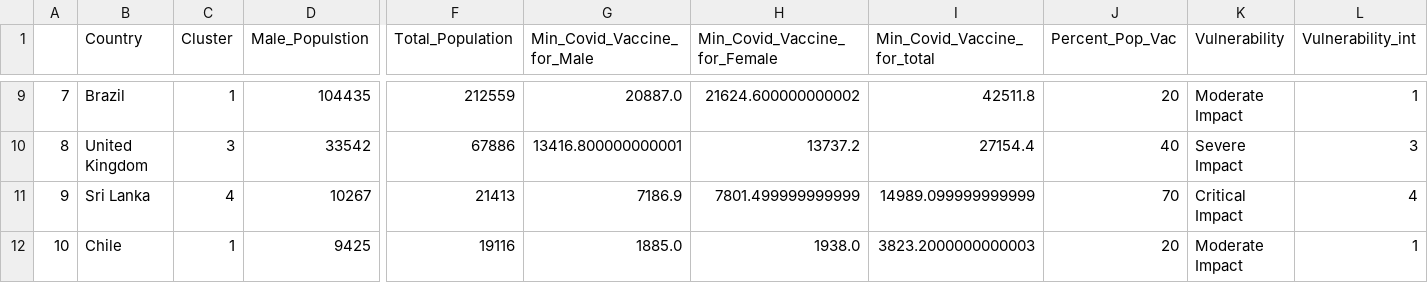
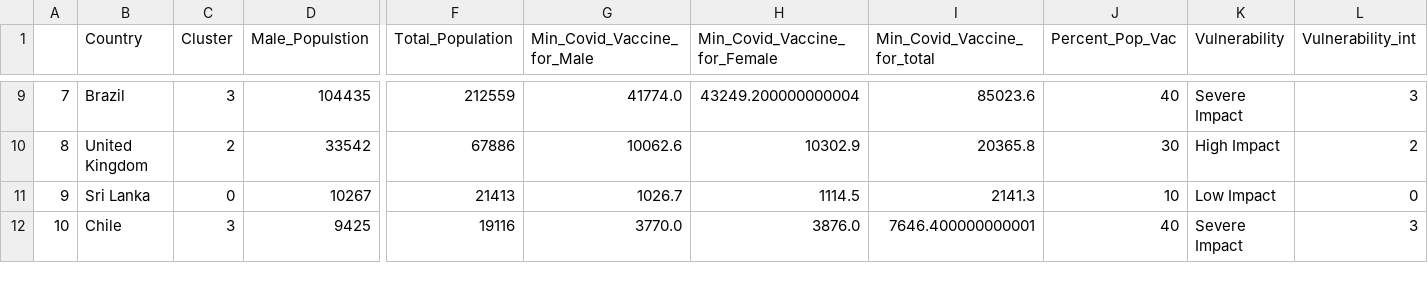
Before and after one commit to drkkgy/Covid19-Vaccine-Dosage-Predict, a CSV file: Experiment Scripts/final_Cluster_frame_Deep_net.csv, drawn as a sheet; only a part is shown, gaps mark what is left out; the diff covers the shown part only; the diff names each change by its address in the sheet, - before the commit and + after, or states it on an @@ line.

Commit message:
Integrated the Auto Cluster technique with Covid Datasets

```diff
--- a/Experiment Scripts/final_Cluster_frame_Deep_net.csv
+++ b/Experiment Scripts/final_Cluster_frame_Deep_net.csv
-C9 (Cluster): 1
+C9 (Cluster): 3
-G9 (Min_Covid_Vaccine_for_Male): 20887.0
+G9 (Min_Covid_Vaccine_for_Male): 41774.0
-H9 (Min_Covid_Vaccine_for_Female): 21624.600000000002
+H9 (Min_Covid_Vaccine_for_Female): 43249.200000000004
-I9 (Min_Covid_Vaccine_for_total): 42511.8
+I9 (Min_Covid_Vaccine_for_total): 85023.6
-J9 (Percent_Pop_Vac): 20
+J9 (Percent_Pop_Vac): 40
-K9 (Vulnerability): Moderate Impact
+K9 (Vulnerability): Severe Impact
-L9 (Vulnerability_int): 1
+L9 (Vulnerability_int): 3
-C10 (Cluster): 3
+C10 (Cluster): 2
-G10 (Min_Covid_Vaccine_for_Male): 13416.800000000001
+G10 (Min_Covid_Vaccine_for_Male): 10062.6
-H10 (Min_Covid_Vaccine_for_Female): 13737.2
+H10 (Min_Covid_Vaccine_for_Female): 10302.9
-I10 (Min_Covid_Vaccine_for_total): 27154.4
+I10 (Min_Covid_Vaccine_for_total): 20365.8
-J10 (Percent_Pop_Vac): 40
+J10 (Percent_Pop_Vac): 30
-K10 (Vulnerability): Severe Impact
+K10 (Vulnerability): High Impact
-L10 (Vulnerability_int): 3
+L10 (Vulnerability_int): 2
-C11 (Cluster): 4
+C11 (Cluster): 0
-G11 (Min_Covid_Vaccine_for_Male): 7186.9
+G11 (Min_Covid_Vaccine_for_Male): 1026.7
-H11 (Min_Covid_Vaccine_for_Female): 7801.499999999999
+H11 (Min_Covid_Vaccine_for_Female): 1114.5
-I11 (Min_Covid_Vaccine_for_total): 14989.099999999999
+I11 (Min_Covid_Vaccine_for_total): 2141.3
-J11 (Percent_Pop_Vac): 70
+J11 (Percent_Pop_Vac): 10
-K11 (Vulnerability): Critical Impact
+K11 (Vulnerability): Low Impact
-L11 (Vulnerability_int): 4
+L11 (Vulnerability_int): 0
-C12 (Cluster): 1
+C12 (Cluster): 3
-G12 (Min_Covid_Vaccine_for_Male): 1885.0
+G12 (Min_Covid_Vaccine_for_Male): 3770.0
-H12 (Min_Covid_Vaccine_for_Female): 1938.0
+H12 (Min_Covid_Vaccine_for_Female): 3876.0
-I12 (Min_Covid_Vaccine_for_total): 3823.2000000000003
+I12 (Min_Covid_Vaccine_for_total): 7646.400000000001
-J12 (Percent_Pop_Vac): 20
+J12 (Percent_Pop_Vac): 40
-K12 (Vulnerability): Moderate Impact
+K12 (Vulnerability): Severe Impact
-L12 (Vulnerability_int): 1
+L12 (Vulnerability_int): 3
```
Also changed, not shown: 133 edited cells elsewhere in this file, Experiment Scripts/final_Cluster_frame.csv, 2 other files.
